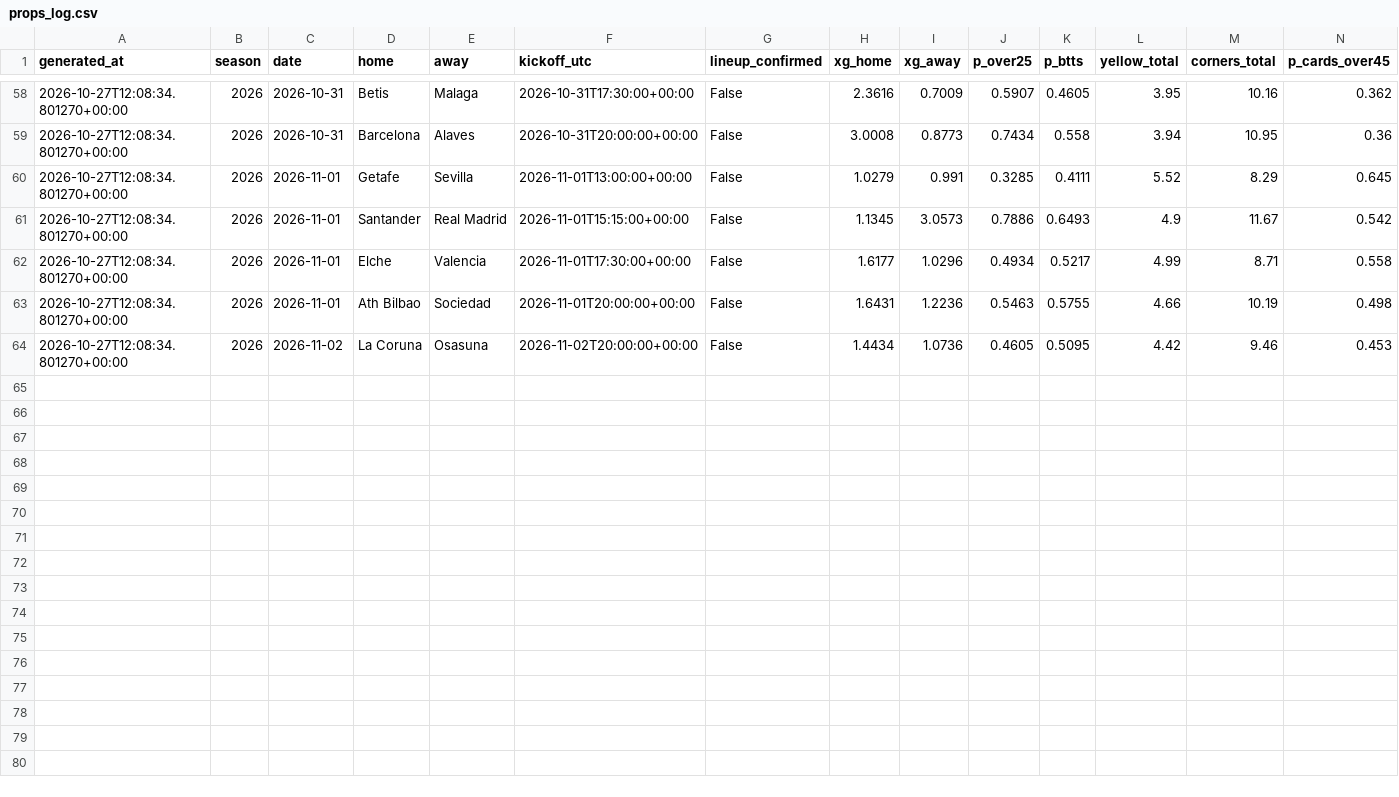
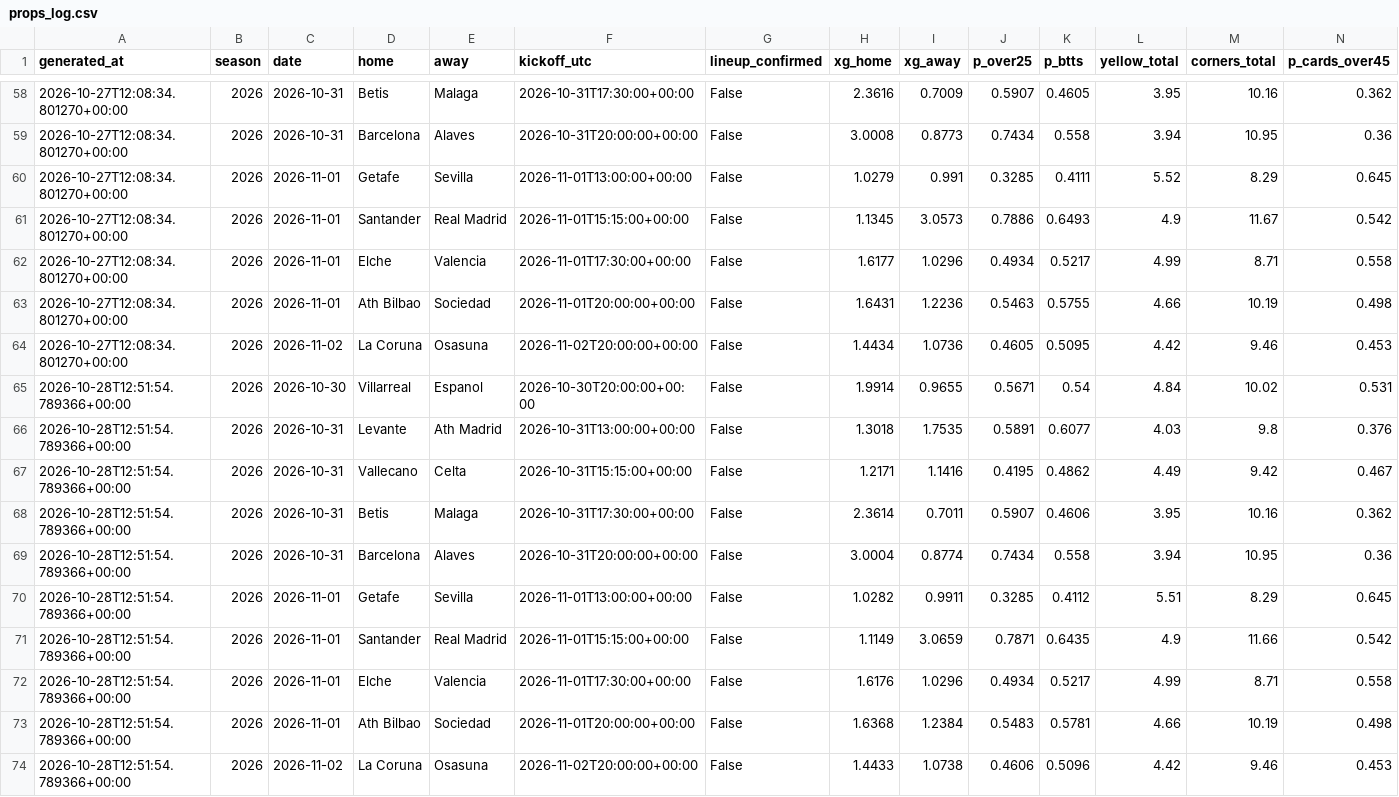
Before and after one commit to SergioMS02/laliga-predictor, a CSV file: predictions/props_log.csv, drawn as a sheet; only a part is shown, gaps mark what is left out; rows hold the shown columns only; the diff names each change by its address in the sheet, - before the commit and + after, or states it on an @@ line.

```diff
--- a/predictions/props_log.csv
+++ b/predictions/props_log.csv
+row 65: 2026-10-28T12:51:54.789366+00:00 | 2026 | 2026-10-30 | Villarreal | Espanol | 2026-10-30T20:00:00+00:00 | False | 1.9914 | 0.9655 | 0.5671 | 0.54 | 4.84 | 10.02 | 0.531
+row 66: 2026-10-28T12:51:54.789366+00:00 | 2026 | 2026-10-31 | Levante | Ath Madrid | 2026-10-31T13:00:00+00:00 | False | 1.3018 | 1.7535 | 0.5891 | 0.6077 | 4.03 | 9.8 | 0.376
+row 67: 2026-10-28T12:51:54.789366+00:00 | 2026 | 2026-10-31 | Vallecano | Celta | 2026-10-31T15:15:00+00:00 | False | 1.2171 | 1.1416 | 0.4195 | 0.4862 | 4.49 | 9.42 | 0.467
+row 68: 2026-10-28T12:51:54.789366+00:00 | 2026 | 2026-10-31 | Betis | Malaga | 2026-10-31T17:30:00+00:00 | False | 2.3614 | 0.7011 | 0.5907 | 0.4606 | 3.95 | 10.16 | 0.362
+row 69: 2026-10-28T12:51:54.789366+00:00 | 2026 | 2026-10-31 | Barcelona | Alaves | 2026-10-31T20:00:00+00:00 | False | 3.0004 | 0.8774 | 0.7434 | 0.558 | 3.94 | 10.95 | 0.36
+row 70: 2026-10-28T12:51:54.789366+00:00 | 2026 | 2026-11-01 | Getafe | Sevilla | 2026-11-01T13:00:00+00:00 | False | 1.0282 | 0.9911 | 0.3285 | 0.4112 | 5.51 | 8.29 | 0.645
+row 71: 2026-10-28T12:51:54.789366+00:00 | 2026 | 2026-11-01 | Santander | Real Madrid | 2026-11-01T15:15:00+00:00 | False | 1.1149 | 3.0659 | 0.7871 | 0.6435 | 4.9 | 11.66 | 0.542
+row 72: 2026-10-28T12:51:54.789366+00:00 | 2026 | 2026-11-01 | Elche | Valencia | 2026-11-01T17:30:00+00:00 | False | 1.6176 | 1.0296 | 0.4934 | 0.5217 | 4.99 | 8.71 | 0.558
+row 73: 2026-10-28T12:51:54.789366+00:00 | 2026 | 2026-11-01 | Ath Bilbao | Sociedad | 2026-11-01T20:00:00+00:00 | False | 1.6368 | 1.2384 | 0.5483 | 0.5781 | 4.66 | 10.19 | 0.498
+row 74: 2026-10-28T12:51:54.789366+00:00 | 2026 | 2026-11-02 | La Coruna | Osasuna | 2026-11-02T20:00:00+00:00 | False | 1.4433 | 1.0738 | 0.4606 | 0.5096 | 4.42 | 9.46 | 0.453
```
Also changed, not shown: data/raw/fixtures_D1.csv, data/raw/fixtures_E0.csv, 25 other files.
